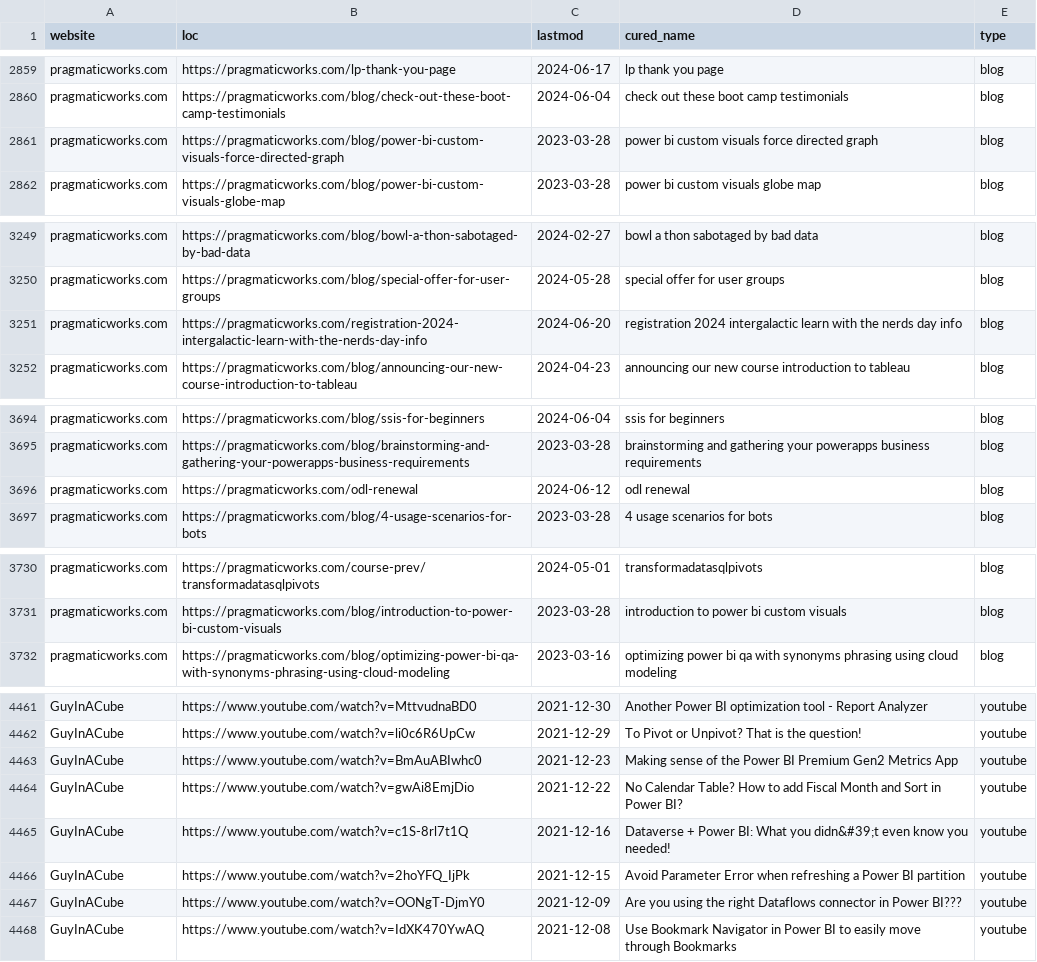
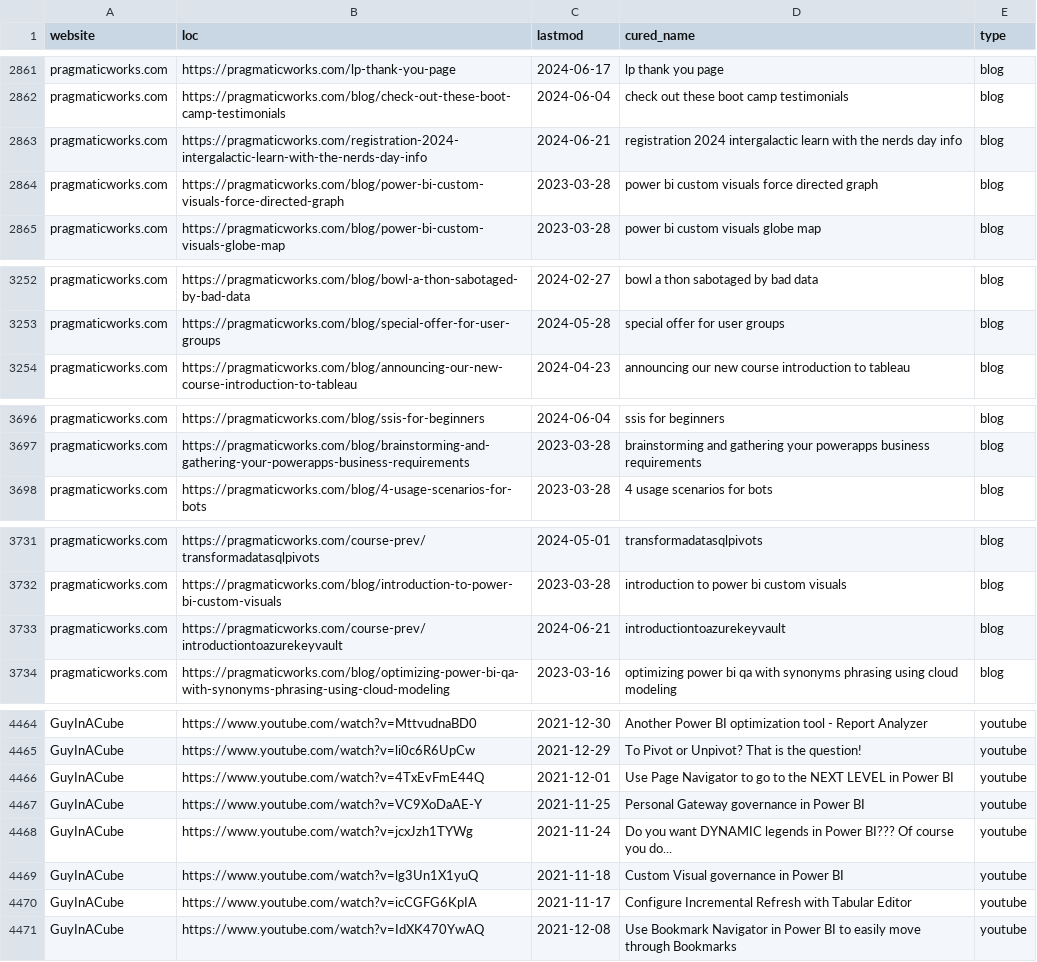
Before and after one commit to julian-passebecq/newsai_blue_scripts, a CSV file: newsai_script-main/data/sitemap.csv, drawn as a sheet; only a part is shown, gaps mark what is left out; the diff covers the shown part only.

```diff
--- a/newsai_script-main/data/sitemap.csv
+++ b/newsai_script-main/data/sitemap.csv
@@ -2860,2 +2862,3 @@ pragmaticworks.com,https://pragmaticworks.com/lp-thank-you-page,2024-06-17,lp th
 pragmaticworks.com,https://pragmaticworks.com/blog/check-out-these-boot-camp-testimonials,2024-06-04,check out these boot camp testimonials,blog
+pragmaticworks.com,https://pragmaticworks.com/registration-2024-intergalactic-learn-with-the-nerds-day-info,2024-06-21,registration 2024 intergalactic learn with the nerds day info,blog
 pragmaticworks.com,https://pragmaticworks.com/blog/power-bi-custom-visuals-force-directed-graph,2023-03-28,power bi custom visuals force directed graph,blog
@@ -3250,3 +3253,2 @@ pragmaticworks.com,https://pragmaticworks.com/blog/bowl-a-thon-sabotaged-by-bad-
 pragmaticworks.com,https://pragmaticworks.com/blog/special-offer-for-user-groups,2024-05-28,special offer for user groups,blog
-pragmaticworks.com,https://pragmaticworks.com/registration-2024-intergalactic-learn-with-the-nerds-day-info,2024-06-20,registration 2024 intergalactic learn with the nerds day info,blog
 pragmaticworks.com,https://pragmaticworks.com/blog/announcing-our-new-course-introduction-to-tableau,2024-04-23,announcing our new course introduction to tableau,blog
@@ -3695,3 +3697,2 @@ pragmaticworks.com,https://pragmaticworks.com/blog/ssis-for-beginners,2024-06-04
 pragmaticworks.com,https://pragmaticworks.com/blog/brainstorming-and-gathering-your-powerapps-business-requirements,2023-03-28,brainstorming and gathering your powerapps business requirements,blog
-pragmaticworks.com,https://pragmaticworks.com/odl-renewal,2024-06-12,odl renewal,blog
 pragmaticworks.com,https://pragmaticworks.com/blog/4-usage-scenarios-for-bots,2023-03-28,4 usage scenarios for bots,blog
@@ -3731,2 +3732,3 @@ pragmaticworks.com,https://pragmaticworks.com/course-prev/transformadatasqlpivot
 pragmaticworks.com,https://pragmaticworks.com/blog/introduction-to-power-bi-custom-visuals,2023-03-28,introduction to power bi custom visuals,blog
+pragmaticworks.com,https://pragmaticworks.com/course-prev/introductiontoazurekeyvault,2024-06-21,introductiontoazurekeyvault,blog
 pragmaticworks.com,https://pragmaticworks.com/blog/optimizing-power-bi-qa-with-synonyms-phrasing-using-cloud-modeling,2023-03-16,optimizing power bi qa with synonyms phrasing using cloud modeling,blog
@@ -4462,7 +4465,7 @@ GuyInACube,https://www.youtube.com/watch?v=MttvudnaBD0,2021-12-30,Another Power
 GuyInACube,https://www.youtube.com/watch?v=li0c6R6UpCw,2021-12-29,To Pivot or Unpivot? That is the question!,youtube
-GuyInACube,https://www.youtube.com/watch?v=BmAuABIwhc0,2021-12-23,Making sense of the Power BI Premium Gen2 Metrics App,youtube
-GuyInACube,https://www.youtube.com/watch?v=gwAi8EmjDio,2021-12-22,No Calendar Table? How to add Fiscal Month and Sort in Power BI?,youtube
-GuyInACube,https://www.youtube.com/watch?v=c1S-8rl7t1Q,2021-12-16,Dataverse + Power BI: What you didn&#39;t even know you needed!,youtube
-GuyInACube,https://www.youtube.com/watch?v=2hoYFQ_IjPk,2021-12-15,Avoid Parameter Error when refreshing a Power BI partition,youtube
-GuyInACube,https://www.youtube.com/watch?v=OONgT-DjmY0,2021-12-09,Are you using the right Dataflows connector in Power BI???,youtube
+GuyInACube,https://www.youtube.com/watch?v=4TxEvFmE44Q,2021-12-01,Use Page Navigator to go to the NEXT LEVEL in Power BI,youtube
+GuyInACube,https://www.youtube.com/watch?v=VC9XoDaAE-Y,2021-11-25,Personal Gateway governance in Power BI,youtube
+GuyInACube,https://www.youtube.com/watch?v=jcxJzh1TYWg,2021-11-24,Do you want DYNAMIC legends in Power BI??? Of course you do...,youtube
+GuyInACube,https://www.youtube.com/watch?v=lg3Un1X1yuQ,2021-11-18,Custom Visual governance in Power BI,youtube
+GuyInACube,https://www.youtube.com/watch?v=icCGFG6KpIA,2021-11-17,Configure Incremental Refresh with Tabular Editor,youtube
 GuyInACube,https://www.youtube.com/watch?v=IdXK470YwAQ,2021-12-08,Use Bookmark Navigator in Power BI to easily move through Bookmarks,youtube
```
Also changed, not shown: 10 added rows, 7 removed rows, 58 moved rows and 22 edited cells elsewhere in this file.
